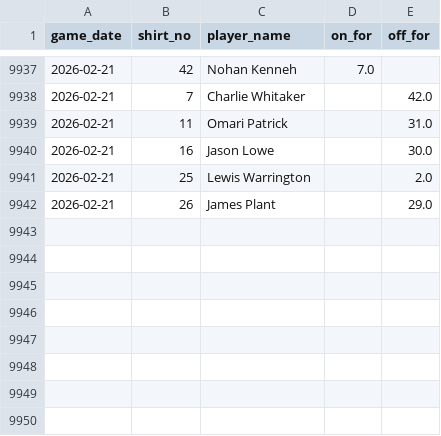
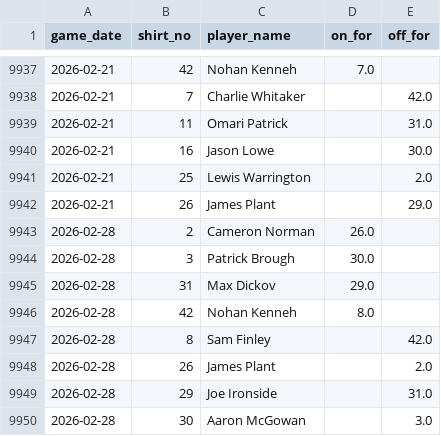
Before and after one commit to petebrown/data-updater, a CSV file: data/subs.csv, drawn as a sheet; only a part is shown, gaps mark what is left out; the diff names each change by its address in the sheet, - before the commit and + after, or states it on an @@ line.

```diff
--- a/data/subs.csv
+++ b/data/subs.csv
+row 9943: 2026-02-28 | 2 | Cameron Norman | 26.0
+row 9944: 2026-02-28 | 3 | Patrick Brough | 30.0
+row 9945: 2026-02-28 | 31 | Max Dickov | 29.0
+row 9946: 2026-02-28 | 42 | Nohan Kenneh | 8.0
+row 9947: 2026-02-28 | 8 | Sam Finley |  | 42.0
+row 9948: 2026-02-28 | 26 | James Plant |  | 2.0
+row 9949: 2026-02-28 | 29 | Joe Ironside |  | 31.0
+row 9950: 2026-02-28 | 30 | Aaron McGowan |  | 3.0
```
Also changed, not shown: data/bbc_goals_against.csv, data/goals.csv, 5 other files.
